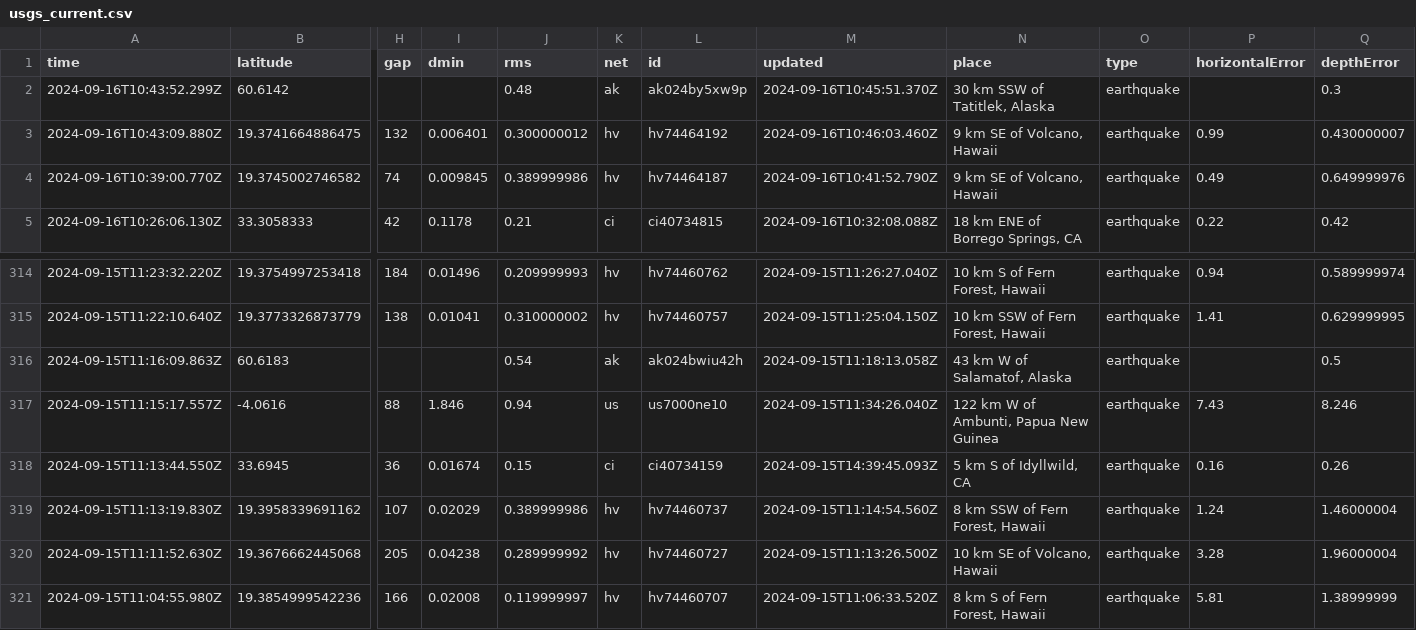
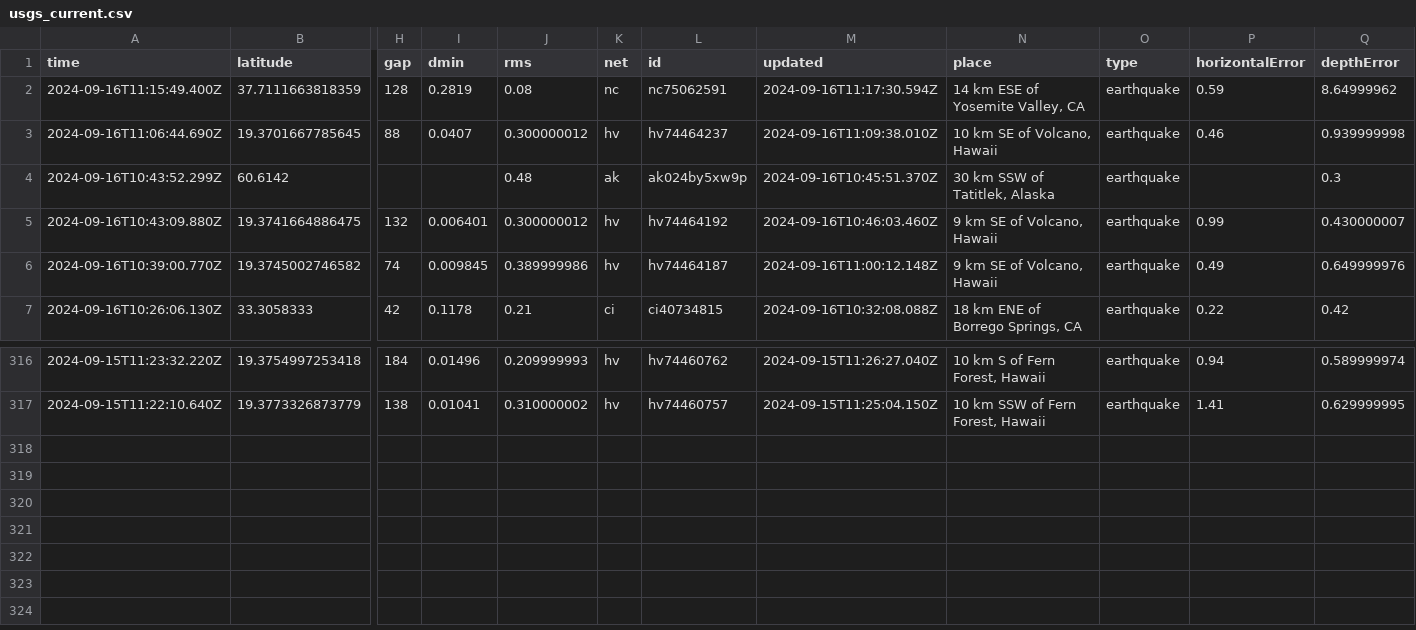
Before and after one commit to HowardTan-repo/demo-github-actions, a CSV file: usgs_current.csv, drawn as a sheet; only a part is shown, gaps mark what is left out; removed rows and columns are numbered as before the commit, all else as after; rows hold the shown columns only; the diff names each change by its address in the sheet, - before the commit and + after, or states it on an @@ line.

```diff
--- a/usgs_current.csv
+++ b/usgs_current.csv
+row 2: 2024-09-16T11:15:49.400Z | 37.7111663818359 | 128 | 0.2819 | 0.08 | nc | nc75062591 | 2024-09-16T11:17:30.594Z | 14 km ESE of Yosemite Valley, CA | earthquake | 0.59 | 8.64999962
+row 3: 2024-09-16T11:06:44.690Z | 19.3701667785645 | 88 | 0.0407 | 0.300000012 | hv | hv74464237 | 2024-09-16T11:09:38.010Z | 10 km SE of Volcano, Hawaii | earthquake | 0.46 | 0.939999998
-M6 (updated): 2024-09-16T10:41:52.790Z
+M6 (updated): 2024-09-16T11:00:12.148Z
-row 316: 2024-09-15T11:16:09.863Z | 60.6183 |  |  | 0.54 | ak | ak024bwiu42h | 2024-09-15T11:18:13.058Z | 43 km W of Salamatof, Alaska | earthquake |  | 0.5
-row 317: 2024-09-15T11:15:17.557Z | -4.0616 | 88 | 1.846 | 0.94 | us | us7000ne10 | 2024-09-15T11:34:26.040Z | 122 km W of Ambunti, Papua New Guinea | earthquake | 7.43 | 8.246
-row 318: 2024-09-15T11:13:44.550Z | 33.6945 | 36 | 0.01674 | 0.15 | ci | ci40734159 | 2024-09-15T14:39:45.093Z | 5 km S of Idyllwild, CA | earthquake | 0.16 | 0.26
-row 319: 2024-09-15T11:13:19.830Z | 19.3958339691162 | 107 | 0.02029 | 0.389999986 | hv | hv74460737 | 2024-09-15T11:14:54.560Z | 8 km SSW of Fern Forest, Hawaii | earthquake | 1.24 | 1.46000004
-row 320: 2024-09-15T11:11:52.630Z | 19.3676662445068 | 205 | 0.04238 | 0.289999992 | hv | hv74460727 | 2024-09-15T11:13:26.500Z | 10 km SE of Volcano, Hawaii | earthquake | 3.28 | 1.96000004
-row 321: 2024-09-15T11:04:55.980Z | 19.3854999542236 | 166 | 0.02008 | 0.119999997 | hv | hv74460707 | 2024-09-15T11:06:33.520Z | 8 km S of Fern Forest, Hawaii | earthquake | 5.81 | 1.38999999
```
Also changed, not shown: 1 other file.
